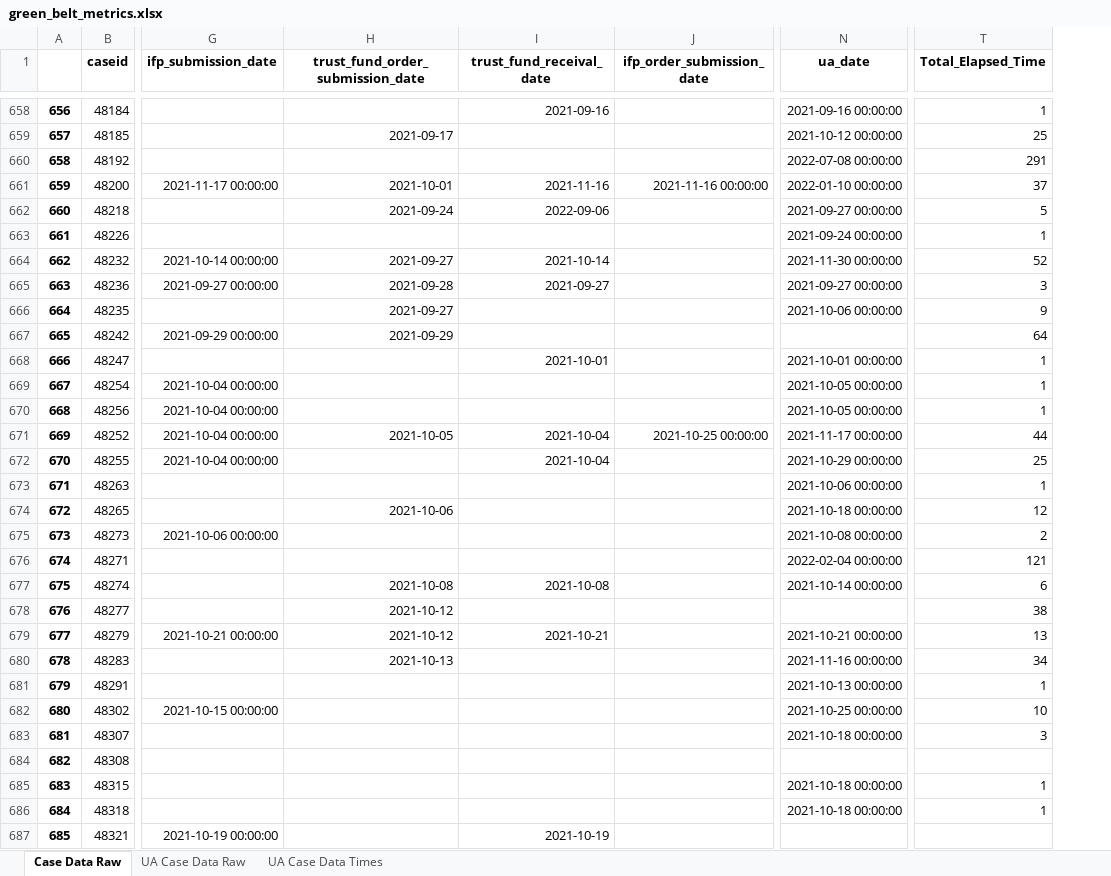
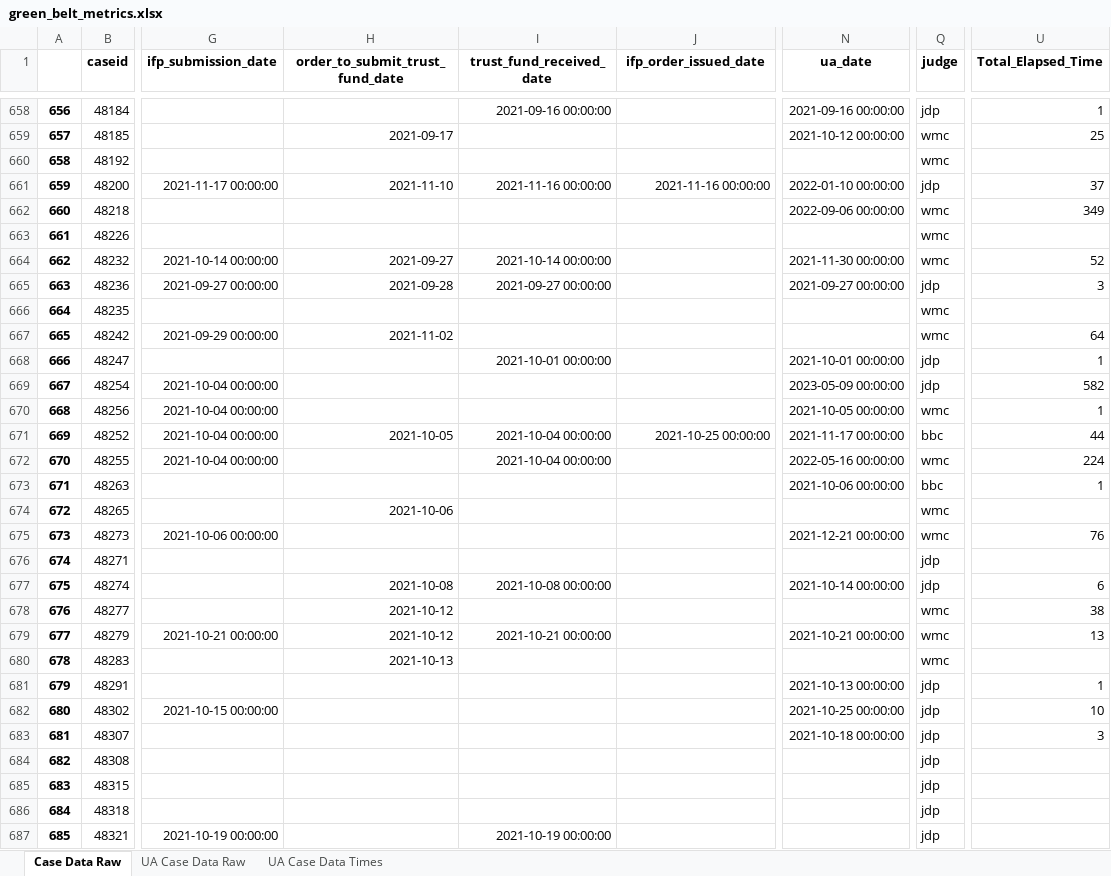
Before and after one commit to jturner421/cpi, an Excel workbook: data_files/green_belt_metrics.xlsx, sheet Case Data Raw, drawn as a sheet; only a part is shown, gaps mark what is left out; values as stored, in another font and other column widths than the file's, no borders; removed rows and columns are numbered as before the commit, all else as after; the diff covers the shown part only; the diff names each change by its address in the sheet, - before the commit and + after, or states it on an @@ line.

```diff
--- a/data_files/green_belt_metrics.xlsx (sheet Case Data Raw)
+++ b/data_files/green_belt_metrics.xlsx (sheet Case Data Raw)
-column I (trust_fund_receival_date), rows 658-687: 2021-09-16 |  |  | 2021-11-16 | 2022-09-06 |  | 2021-10-14 | 2021-09-27 |  |  | 2021-10-01 |  |  | 2021-10-04 | 2021-10-04 |  |  |  |  | 2021-10-08 |  | 2021-10-21 |  |  |  |  |  |  |  | 2021-10-19
+column I (trust_fund_received_date), rows 658-687: 2021-09-16 00:00:00 |  |  | 2021-11-16 00:00:00 |  |  | 2021-10-14 00:00:00 | 2021-09-27 00:00:00 |  |  | 2021-10-01 00:00:00 |  |  | 2021-10-04 00:00:00 | 2021-10-04 00:00:00 |  |  |  |  | 2021-10-08 00:00:00 |  | 2021-10-21 00:00:00 |  |  |  |  |  |  |  | 2021-10-19 00:00:00
+column Q (judge), rows 658-687: jdp | wmc | wmc | jdp | wmc | wmc | wmc | jdp | wmc | wmc | jdp | jdp | wmc | bbc | wmc | bbc | wmc | wmc | jdp | jdp | wmc | wmc | wmc | jdp | jdp | jdp | jdp | jdp | jdp | jdp
-H1: trust_fund_order_submission_date
+H1: order_to_submit_trust_fund_date
-J1: ifp_order_submission_date
+J1: ifp_order_issued_date
-N660 (ua_date): 2022-07-08 00:00:00
+N660 (ua_date): (empty)
-U660 (Total_Elapsed_Time): 291
+U660 (Total_Elapsed_Time): (empty)
-H661 (order_to_submit_trust_fund_date): 2021-10-01
+H661 (order_to_submit_trust_fund_date): 2021-11-10
-H662 (order_to_submit_trust_fund_date): 2021-09-24
+H662 (order_to_submit_trust_fund_date): (empty)
-N662 (ua_date): 2021-09-27 00:00:00
+N662 (ua_date): 2022-09-06 00:00:00
-U662 (Total_Elapsed_Time): 5
+U662 (Total_Elapsed_Time): 349
-N663 (ua_date): 2021-09-24 00:00:00
+N663 (ua_date): (empty)
-U663 (Total_Elapsed_Time): 1
+U663 (Total_Elapsed_Time): (empty)
-H666 (order_to_submit_trust_fund_date): 2021-09-27
+H666 (order_to_submit_trust_fund_date): (empty)
-N666 (ua_date): 2021-10-06 00:00:00
+N666 (ua_date): (empty)
-U666 (Total_Elapsed_Time): 9
+U666 (Total_Elapsed_Time): (empty)
-H667 (order_to_submit_trust_fund_date): 2021-09-29
+H667 (order_to_submit_trust_fund_date): 2021-11-02
-N669 (ua_date): 2021-10-05 00:00:00
+N669 (ua_date): 2023-05-09 00:00:00
-U669 (Total_Elapsed_Time): 1
+U669 (Total_Elapsed_Time): 582
-N672 (ua_date): 2021-10-29 00:00:00
+N672 (ua_date): 2022-05-16 00:00:00
-U672 (Total_Elapsed_Time): 25
+U672 (Total_Elapsed_Time): 224
-N674 (ua_date): 2021-10-18 00:00:00
+N674 (ua_date): (empty)
-U674 (Total_Elapsed_Time): 12
+U674 (Total_Elapsed_Time): (empty)
-N675 (ua_date): 2021-10-08 00:00:00
+N675 (ua_date): 2021-12-21 00:00:00
-U675 (Total_Elapsed_Time): 2
+U675 (Total_Elapsed_Time): 76
-N676 (ua_date): 2022-02-04 00:00:00
+N676 (ua_date): (empty)
-U676 (Total_Elapsed_Time): 121
+U676 (Total_Elapsed_Time): (empty)
-N680 (ua_date): 2021-11-16 00:00:00
+N680 (ua_date): (empty)
-U680 (Total_Elapsed_Time): 34
+U680 (Total_Elapsed_Time): (empty)
-N685:N686 (ua_date): 2021-10-18 00:00:00
+N685:N686 (ua_date): (empty)
-U685:U686 (Total_Elapsed_Time): 1
+U685:U686 (Total_Elapsed_Time): (empty)
```
Also changed, not shown: 795 edited cells elsewhere in this sheet, sheet UA Case Data Raw, sheet UA Case Data Times, 3 other files.
